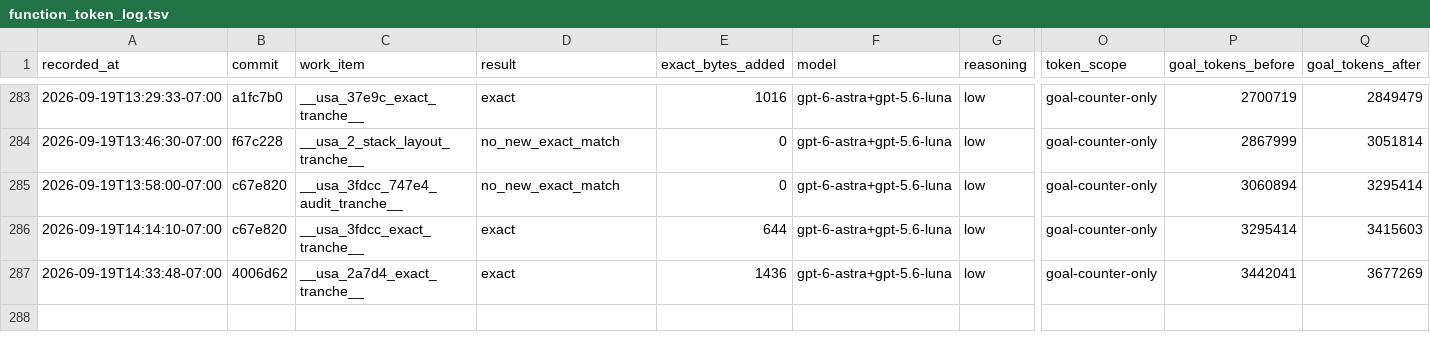
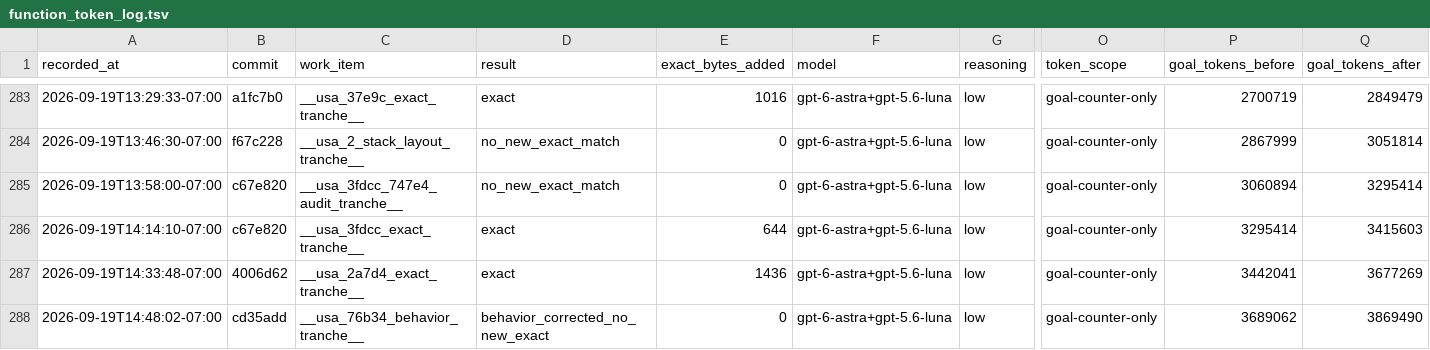
Before and after one commit to doctorjelly/podcruise, a TSV file: docs/function_token_log.tsv, drawn as a sheet; only a part is shown, gaps mark what is left out; rows hold the shown columns only; the diff names each change by its address in the sheet, - before the commit and + after, or states it on an @@ line.

Commit message:
Correct 76B34 vector helper destination

```diff
--- a/docs/function_token_log.tsv
+++ b/docs/function_token_log.tsv
+row 288: 2026-09-19T14:48:02-07:00 | cd35add | __usa_76b34_behavior_tranche__ | behavior_corrected_no_new_exact | 0 | gpt-6-astra+gpt-5.6-luna | low | goal-counter-only | 3689062 | 3869490
```
Also changed, not shown: 3 other files.
